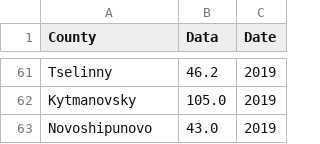
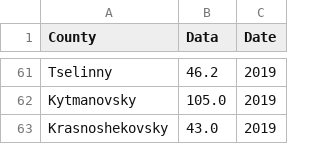
Before and after one commit to egorserdyuk/Diploma, a CSV file: data/HIV.csv, drawn as a sheet; only a part is shown, gaps mark what is left out.

```diff
--- a/data/HIV.csv
+++ b/data/HIV.csv
@@ -62,2 +62,2 @@ Tselinny,46.2,2019
 Kytmanovsky,105.0,2019
-Novoshipunovo, 43.0, 2019
+Krasnoshekovsky, 43.0, 2019
```
Also changed, not shown: data/map_points.csv, 2 other files.
